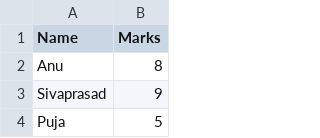
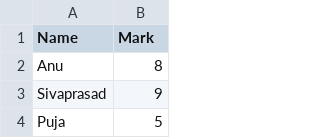
Before and after one commit to Pangambam/mywebpages, a CSV file: assets/Statistics.csv, drawn as a sheet; only a part is shown.

Commit message:
Update Statistics.csv

```diff
--- a/assets/Statistics.csv
+++ b/assets/Statistics.csv
@@ -1,2 +1,2 @@
-Name,Marks
+Name,Mark
 Anu,8
```
